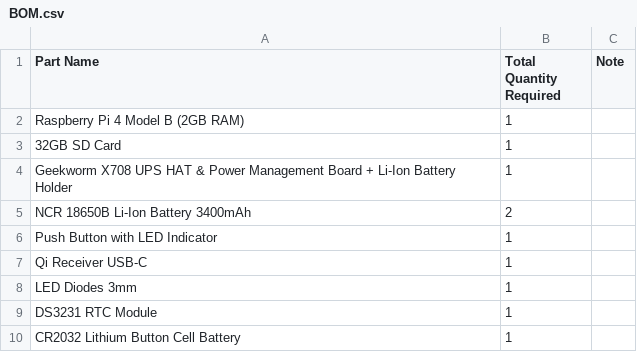
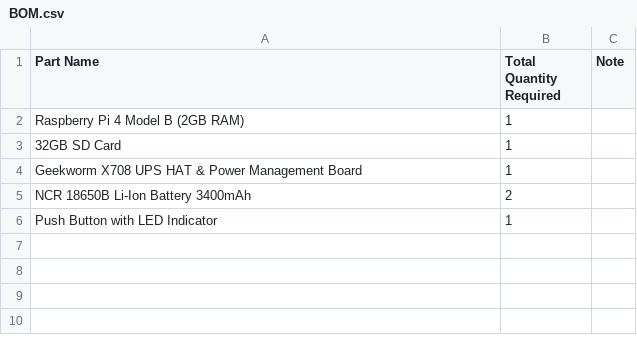
Before and after one commit to metisvela/sailtrack-core, a CSV file: hardware/BOM.csv, drawn as a sheet.

Commit message:
Update BOM.csv

```diff
--- a/hardware/BOM.csv
+++ b/hardware/BOM.csv
@@ -3,8 +3,4 @@ Raspberry Pi 4 Model B (2GB RAM), 1,
 32GB SD Card, 1,
-Geekworm X708 UPS HAT & Power Management Board + Li-Ion Battery Holder, 1,
+Geekworm X708 UPS HAT & Power Management Board, 1,
 NCR 18650B Li-Ion Battery 3400mAh, 2,
 Push Button with LED Indicator, 1,
-Qi Receiver USB-C, 1,
-LED Diodes 3mm, 1,
-DS3231 RTC Module, 1,
-CR2032 Lithium Button Cell Battery, 1,
```
